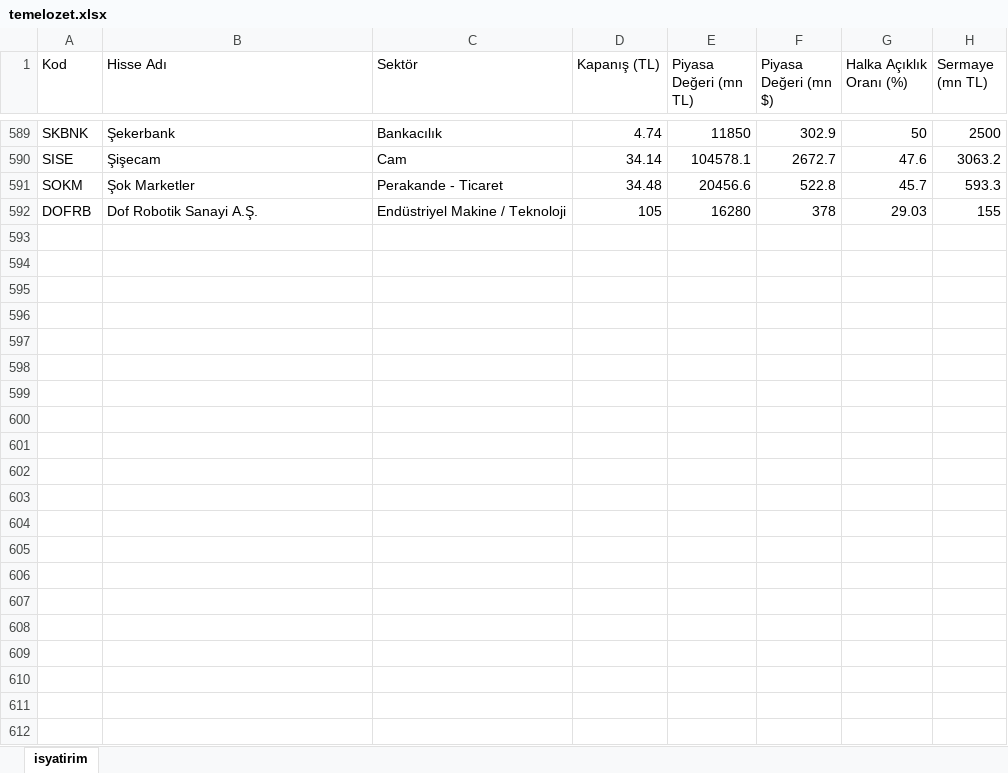
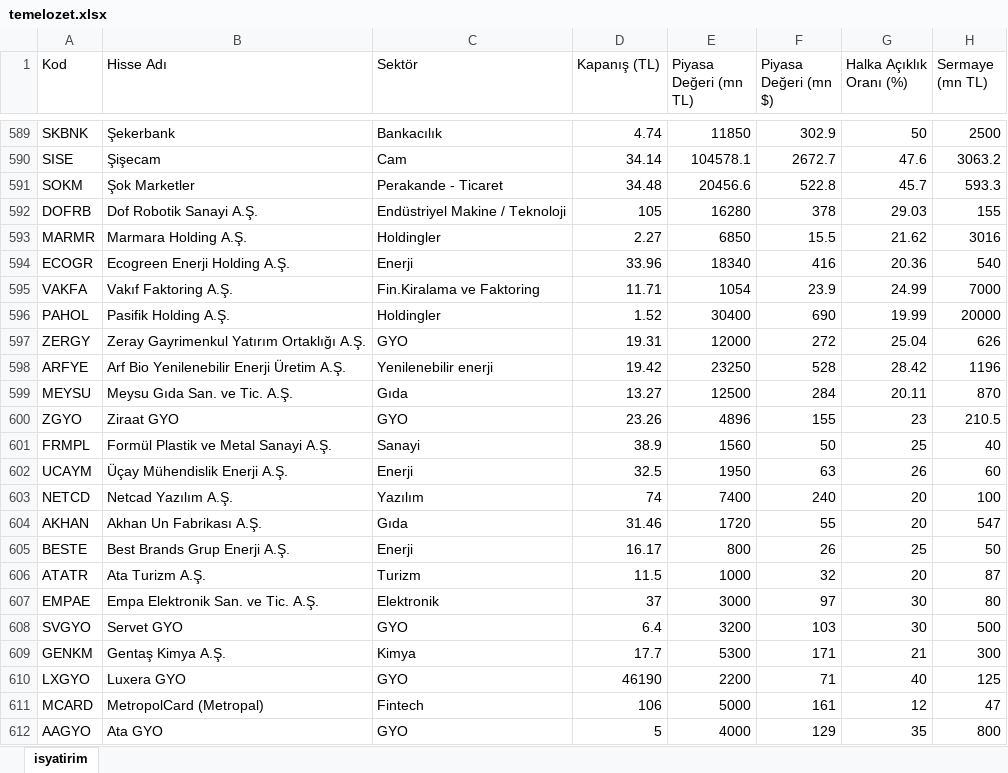
Before and after one commit to gkhntrt/BistTarama, an Excel workbook: temelozet.xlsx, sheet isyatirim, drawn as a sheet; only a part is shown, gaps mark what is left out; values as stored, in another font and other column widths than the file's, no borders; the diff names each change by its address in the sheet, - before the commit and + after, or states it on an @@ line.

Commit message:
Add files via upload

```diff
--- a/temelozet.xlsx (sheet isyatirim)
+++ b/temelozet.xlsx (sheet isyatirim)
+row 593: MARMR | Marmara Holding A.Ş. | Holdingler | 2.27 | 6850 | 15.5 | 21.62 | 3016
+row 594: ECOGR | Ecogreen Enerji Holding A.Ş. | Enerji | 33.96 | 18340 | 416 | 20.36 | 540
+row 595: VAKFA | Vakıf Faktoring A.Ş. | Fin.Kiralama ve Faktoring | 11.71 | 1054 | 23.9 | 24.99 | 7000
+row 596: PAHOL | Pasifik Holding A.Ş. | Holdingler | 1.52 | 30400 | 690 | 19.99 | 20000
+row 597: ZERGY | Zeray Gayrimenkul Yatırım Ortaklığı A.Ş. | GYO | 19.31 | 12000 | 272 | 25.04 | 626
+row 598: ARFYE | Arf Bio Yenilenebilir Enerji Üretim A.Ş. | Yenilenebilir enerji | 19.42 | 23250 | 528 | 28.42 | 1196
+row 599: MEYSU | Meysu Gıda San. ve Tic. A.Ş. | Gıda | 13.27 | 12500 | 284 | 20.11 | 870
+row 600: ZGYO | Ziraat GYO | GYO | 23.26 | 4896 | 155 | 23 | 210.5
+row 601: FRMPL | Formül Plastik ve Metal Sanayi A.Ş. | Sanayi | 38.9 | 1560 | 50 | 25 | 40
+row 602: UCAYM | Üçay Mühendislik Enerji A.Ş. | Enerji | 32.5 | 1950 | 63 | 26 | 60
+row 603: NETCD | Netcad Yazılım A.Ş. | Yazılım | 74 | 7400 | 240 | 20 | 100
+row 604: AKHAN | Akhan Un Fabrikası A.Ş. | Gıda | 31.46 | 1720 | 55 | 20 | 547
+row 605: BESTE | Best Brands Grup Enerji A.Ş. | Enerji | 16.17 | 800 | 26 | 25 | 50
+row 606: ATATR | Ata Turizm A.Ş. | Turizm | 11.5 | 1000 | 32 | 20 | 87
+row 607: EMPAE | Empa Elektronik San. ve Tic. A.Ş. | Elektronik | 37 | 3000 | 97 | 30 | 80
+row 608: SVGYO | Servet GYO | GYO | 6.4 | 3200 | 103 | 30 | 500
+row 609: GENKM | Gentaş Kimya A.Ş. | Kimya | 17.7 | 5300 | 171 | 21 | 300
+row 610: LXGYO | Luxera GYO | GYO | 46190 | 2200 | 71 | 40 | 125
+row 611: MCARD | MetropolCard (Metropal) | Fintech | 106 | 5000 | 161 | 12 | 47
+row 612: AAGYO | Ata GYO | GYO | 5 | 4000 | 129 | 35 | 800
```
